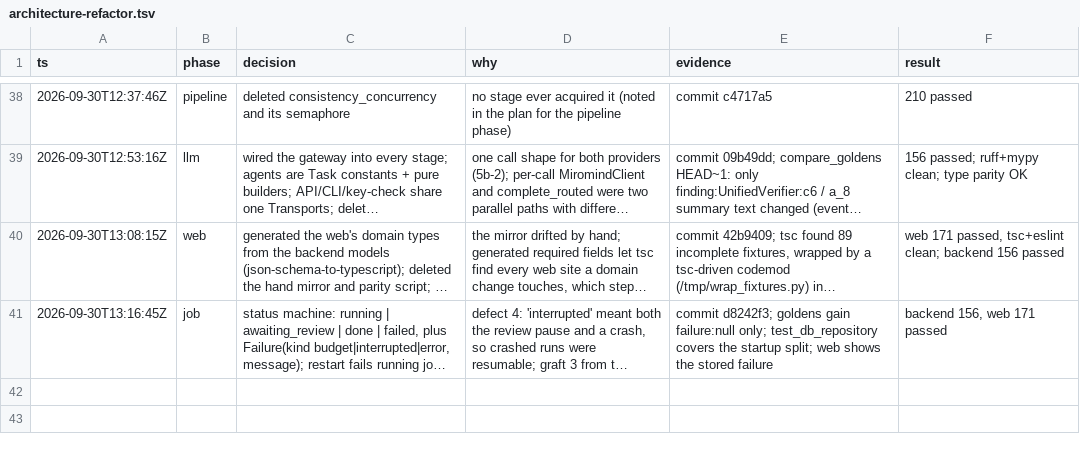
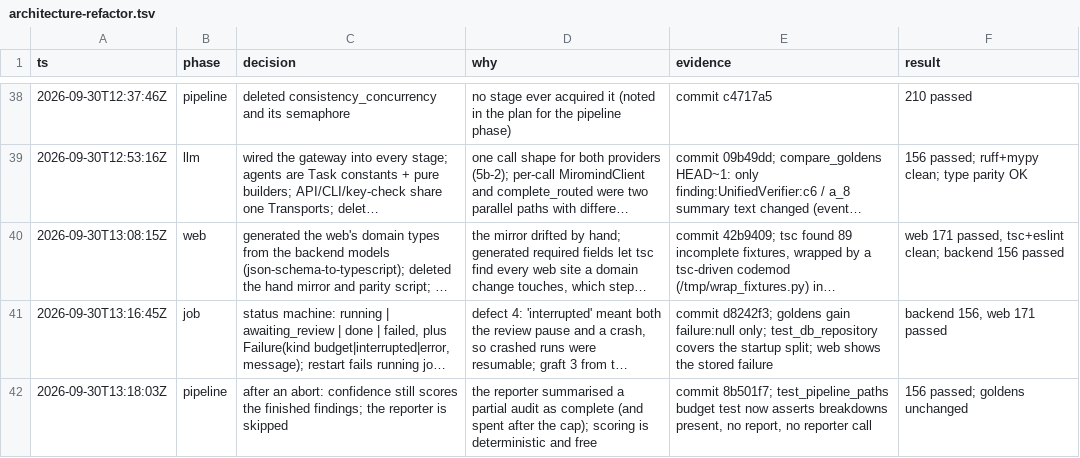
Before and after one commit to Chaoqi31/argus-truth-engine, a TSV file: .audit/architecture-refactor.tsv, drawn as a sheet; only a part is shown, gaps mark what is left out; long unchanged cells end in …; the diff names each change by its address in the sheet, - before the commit and + after, or states it on an @@ line.

Commit message:
refactor(domain): immutable values and no dead fields
Every domain value except the Job aggregate is frozen, with tuples for its
sequences, so a revision is a copy under the same id; mypy now rejects an
in-place edit. The MiroMind step builder no longer patches a tool-call step
when the call completes: it builds the step once, at the position where the
call began.

Deleted, since nothing set or read them: Finding.job_id,
Finding.related_finding_ids, ReasoningTrace.job_id,
ReasoningTrace.final_verdict_step_id, Step.evidence_ids,
Evidence.full_content_ref, Stage.strategy and SearchStrategy. A stage's
filtered_claims is a list, empty rather than null. new_id() is the one id
generator (cache hits minted "fnd_" ids beside "f_"). VERIFIER_VERSION
moves to v2 so cached findings in the old shape are never read.

Web: the generated types drop the same fields, so tsc listed every fixture
and reader; the dead strategy display and fingerprint fields are gone, and
the demo samples are stripped of the deleted keys.

Goldens: the deleted keys disappear and filtered_claims null becomes [];
events, sequences, LLM calls and all values are otherwise unchanged.

```diff
--- a/.audit/architecture-refactor.tsv
+++ b/.audit/architecture-refactor.tsv
+row 42: 2026-09-30T13:18:03Z | pipeline | after an abort: confidence still scores the finished findings; the reporter is skipped | the reporter summarised a partial audit as complete (and spent after the cap); scoring is deterministic and free | commit 8b501f7; test_pipeline_paths budget test now asserts breakdowns present, no report, no reporter call | 156 passed; goldens unchanged
```
Also changed, not shown: 49 other files.
